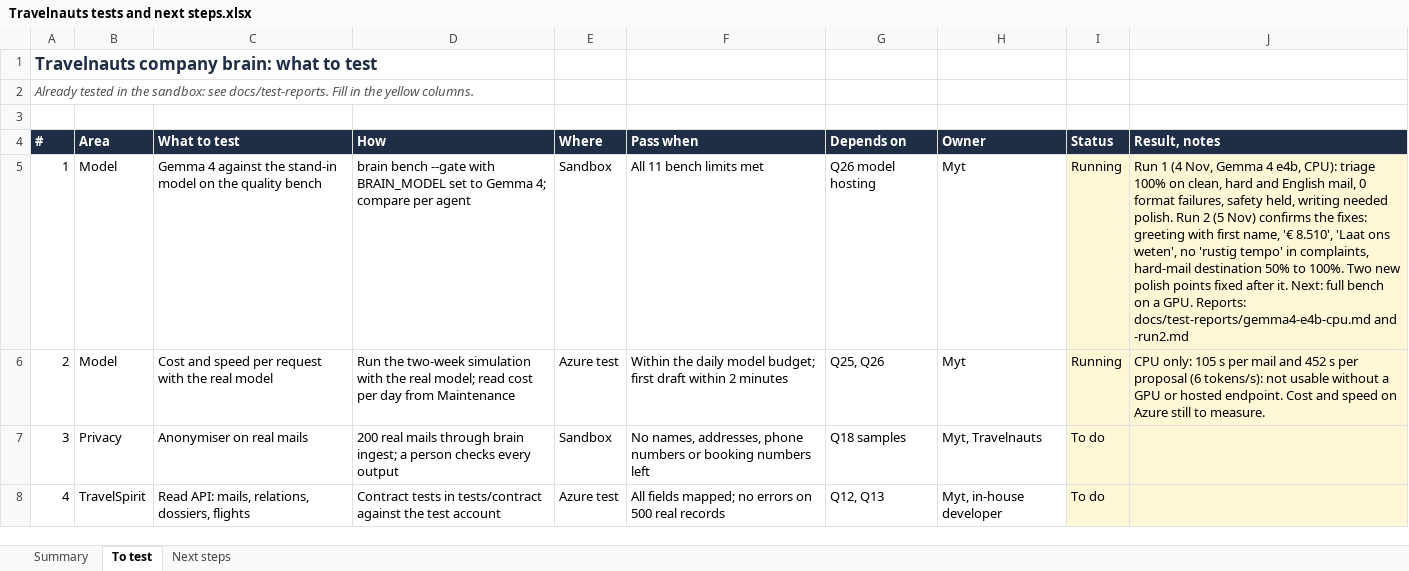
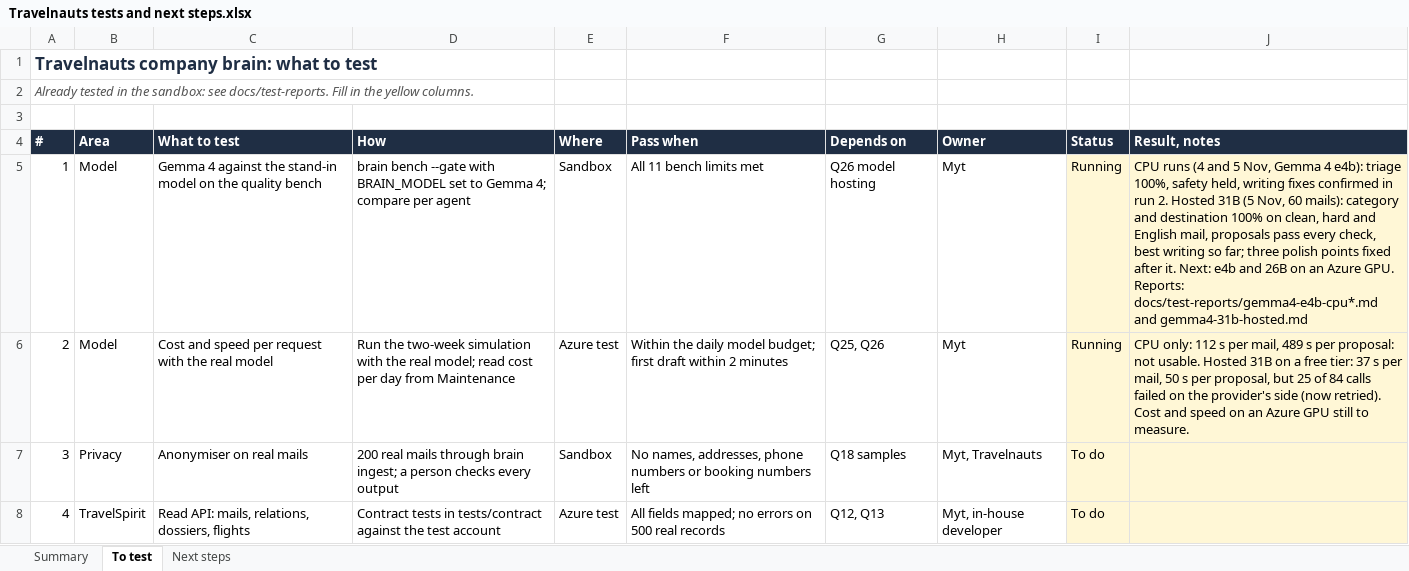
Before and after one commit to manyongtoh/travelnauts, an Excel workbook: docs/lists/Travelnauts tests and next steps.xlsx, sheet To test, drawn as a sheet; only a part is shown; values as stored, in another font and other column widths than the file's, no borders; conditional formats not drawn; the diff names each change by its address in the sheet, - before the commit and + after, or states it on an @@ line.

```diff
--- a/docs/lists/Travelnauts tests and next steps.xlsx (sheet To test)
+++ b/docs/lists/Travelnauts tests and next steps.xlsx (sheet To test)
-J5 (Result, notes): Run 1 (4 Nov, Gemma 4 e4b, CPU): triage 100% on clean, hard and English mail, 0 format failures, safety held, writing needed polish. Run 2 (5 Nov) confirms the fixes: greeting with first name, '€ 8.510', 'Laat ons weten', no 'rustig tempo' in complaints, hard-mail destination 50% to 100%. Two new polish points fixed after it. Next: full bench on a GPU. Reports: docs/test-reports/gemma4-e4b-cpu.md and -run2.md
+J5 (Result, notes): CPU runs (4 and 5 Nov, Gemma 4 e4b): triage 100%, safety held, writing fixes confirmed in run 2. Hosted 31B (5 Nov, 60 mails): category and destination 100% on clean, hard and English mail, proposals pass every check, best writing so far; three polish points fixed after it. Next: e4b and 26B on an Azure GPU. Reports: docs/test-reports/gemma4-e4b-cpu*.md and gemma4-31b-hosted.md
-J6 (Result, notes): CPU only: 105 s per mail and 452 s per proposal (6 tokens/s): not usable without a GPU or hosted endpoint. Cost and speed on Azure still to…
+J6 (Result, notes): CPU only: 112 s per mail, 489 s per proposal: not usable. Hosted 31B on a free tier: 37 s per mail, 50 s per proposal, but 25 of 84 calls failed on the provider's side (now retried). Cost and speed on an Azure GPU still to…
```
Also changed, not shown: docs/lists/Travelnauts open questions.xlsx, 6 other files.
